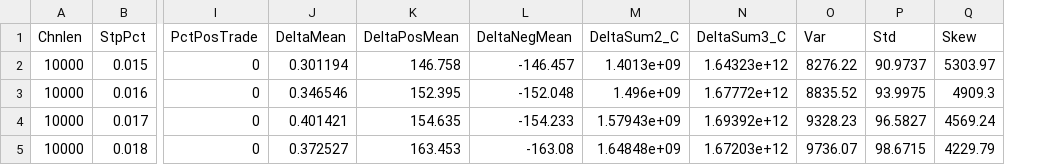
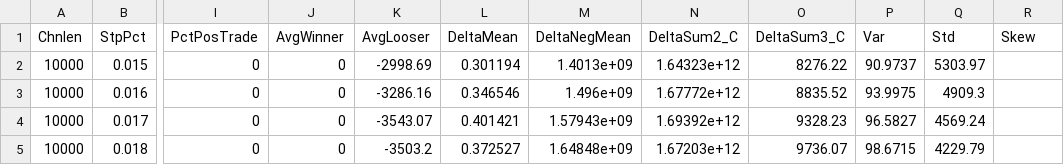
Before and after one commit to hb2773/MathMethodsProject, a CSV file: output/results.csv, drawn as a sheet; only a part is shown, gaps mark what is left out; removed rows and columns are numbered as before the commit, all else as after; the diff names each change by its address in the sheet, - before the commit and + after, or states it on an @@ line.

```diff
--- a/output/results.csv
+++ b/output/results.csv
+column J (AvgWinner), rows 2-5: all 0
+column K (AvgLooser), rows 2-5: -2998.69 | -3286.16 | -3543.07 | -3503.2
-column K (DeltaPosMean), rows 2-5: 146.758 | 152.395 | 154.635 | 163.453
-M2 (DeltaNegMean): -146.457
+M2 (DeltaNegMean): 1.4013e+09
-N2 (DeltaSum2_C): 1.4013e+09
+N2 (DeltaSum2_C): 1.64323e+12
-O2 (DeltaSum3_C): 1.64323e+12
+O2 (DeltaSum3_C): 8276.22
-P2 (Var): 8276.22
+P2 (Var): 90.9737
-Q2 (Std): 90.9737
+Q2 (Std): 5303.97
-R2 (Skew): 5303.97
+R2 (Skew): (empty)
-M3 (DeltaNegMean): -152.048
+M3 (DeltaNegMean): 1.496e+09
-N3 (DeltaSum2_C): 1.496e+09
+N3 (DeltaSum2_C): 1.67772e+12
-O3 (DeltaSum3_C): 1.67772e+12
+O3 (DeltaSum3_C): 8835.52
-P3 (Var): 8835.52
+P3 (Var): 93.9975
-Q3 (Std): 93.9975
+Q3 (Std): 4909.3
-R3 (Skew): 4909.3
+R3 (Skew): (empty)
-M4 (DeltaNegMean): -154.233
+M4 (DeltaNegMean): 1.57943e+09
-N4 (DeltaSum2_C): 1.57943e+09
+N4 (DeltaSum2_C): 1.69392e+12
-O4 (DeltaSum3_C): 1.69392e+12
+O4 (DeltaSum3_C): 9328.23
-P4 (Var): 9328.23
+P4 (Var): 96.5827
-Q4 (Std): 96.5827
+Q4 (Std): 4569.24
-R4 (Skew): 4569.24
+R4 (Skew): (empty)
-M5 (DeltaNegMean): -163.08
+M5 (DeltaNegMean): 1.64848e+09
-N5 (DeltaSum2_C): 1.64848e+09
+N5 (DeltaSum2_C): 1.67203e+12
-O5 (DeltaSum3_C): 1.67203e+12
+O5 (DeltaSum3_C): 9736.07
-P5 (Var): 9736.07
+P5 (Var): 98.6715
-Q5 (Std): 98.6715
+Q5 (Std): 4229.79
-R5 (Skew): 4229.79
+R5 (Skew): (empty)
```
Also changed, not shown: 2 other files.
